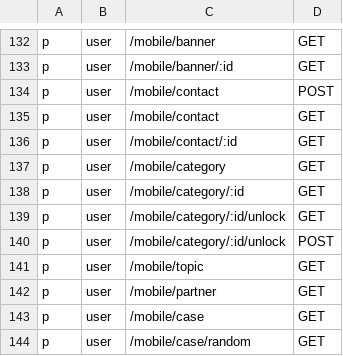
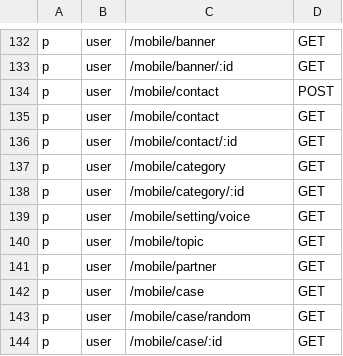
Before and after one commit to axadjonovsardorbek/tibsphereai_backend, a CSV file: api/casbin/policy.csv, drawn as a sheet; only a part is shown, gaps mark what is left out; the shorter side is filled out with more unchanged rows.

```diff
--- a/api/casbin/policy.csv
+++ b/api/casbin/policy.csv
@@ -138,4 +138,3 @@ p, user, /mobile/category, GET
 p, user, /mobile/category/:id, GET
-p, user, /mobile/category/:id/unlock, GET
-p, user, /mobile/category/:id/unlock, POST
+p, user, /mobile/setting/voice, GET
 p, user, /mobile/topic, GET
```
Also changed, not shown: 28 other files.
